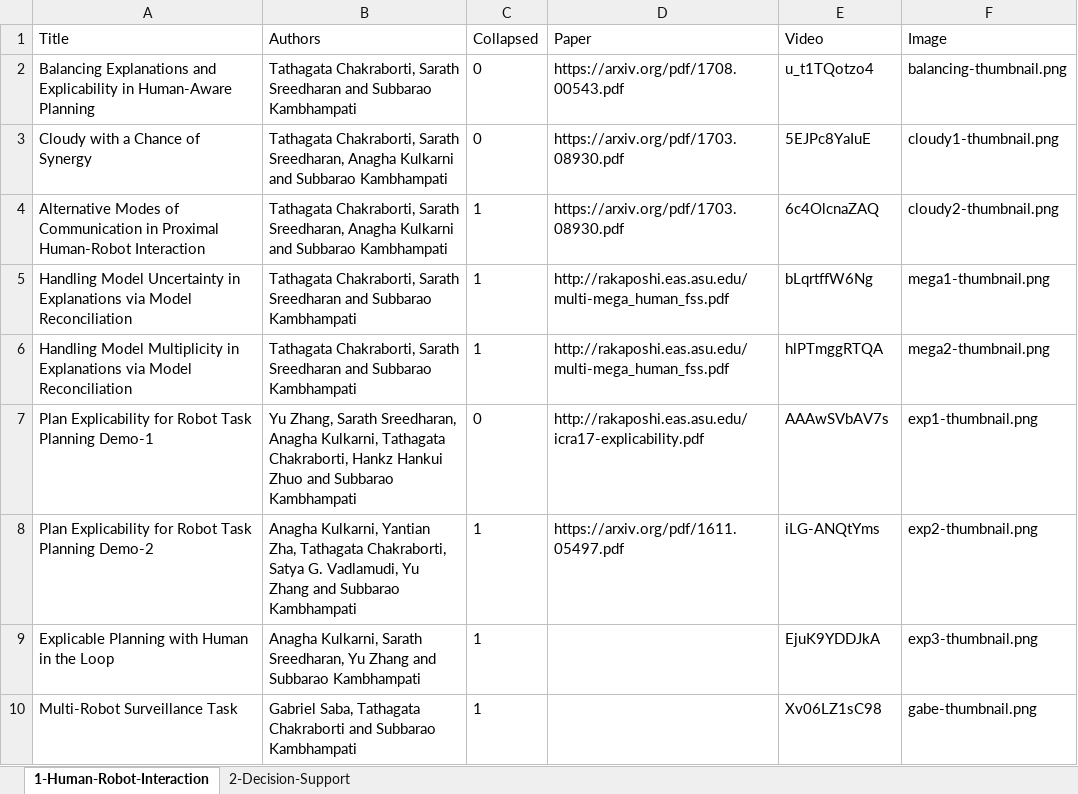
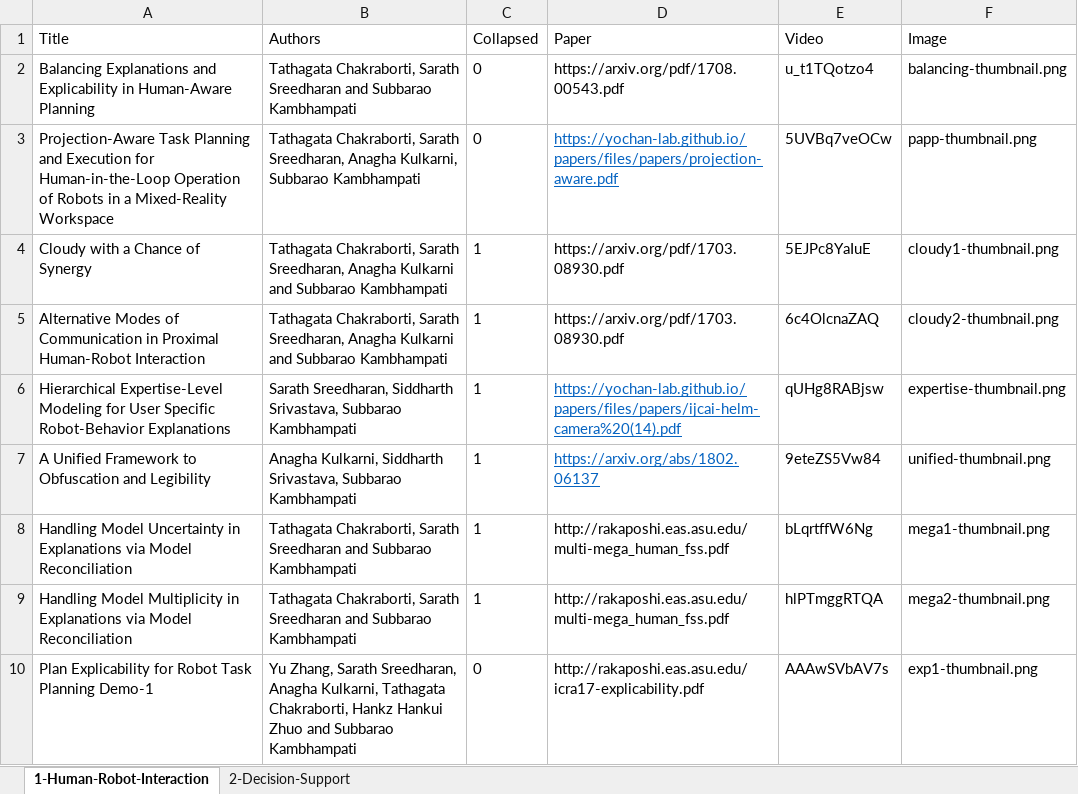
Before and after one commit to yochan-lab/yochan-lab.github.io, an Excel workbook: robots/pagegen/data.xlsx, sheet 1-Human-Robot-Interaction, drawn as a sheet; only a part is shown; the shorter side is filled out with more unchanged rows; values as stored, in another font and other column widths than the file's, no borders; addresses are those after the commit; the diff names each change by its address in the sheet, - before the commit and + after, or states it on an @@ line.

Commit message:
videos update

```diff
--- a/robots/pagegen/data.xlsx (sheet 1-Human-Robot-Interaction)
+++ b/robots/pagegen/data.xlsx (sheet 1-Human-Robot-Interaction)
+row 3: Projection-Aware Task Planning and Execution for Human-in-the-Loop Operation of Robots in a Mixed-Reality Workspace | Tathagata Chakraborti, Sarath Sreedharan, Anagha Kulkarni, Subbarao Kambhampati | 0 | https://yochan-lab.github.io/papers/files/papers/projection-aware.pdf | 5UVBq7veOCw | papp-thumbnail.png
-C4 (Collapsed): 0
+C4 (Collapsed): 1
+row 6: Hierarchical Expertise-Level Modeling for User Specific Robot-Behavior Explanations | Sarath Sreedharan, Siddharth Srivastava, Subbarao Kambhampati | 1 | https://yochan-lab.github.io/papers/files/papers/ijcai-helm-camera%20(14).pdf | qUHg8RABjsw | expertise-thumbnail.png
+row 7: A Unified Framework to Obfuscation and Legibility | Anagha Kulkarni, Siddharth Srivastava, Subbarao Kambhampati | 1 | https://arxiv.org/abs/1802.06137 | 9eteZS5Vw84 | unified-thumbnail.png
```
Also changed, not shown: sheet 2-Decision-Support, 6 other files.
